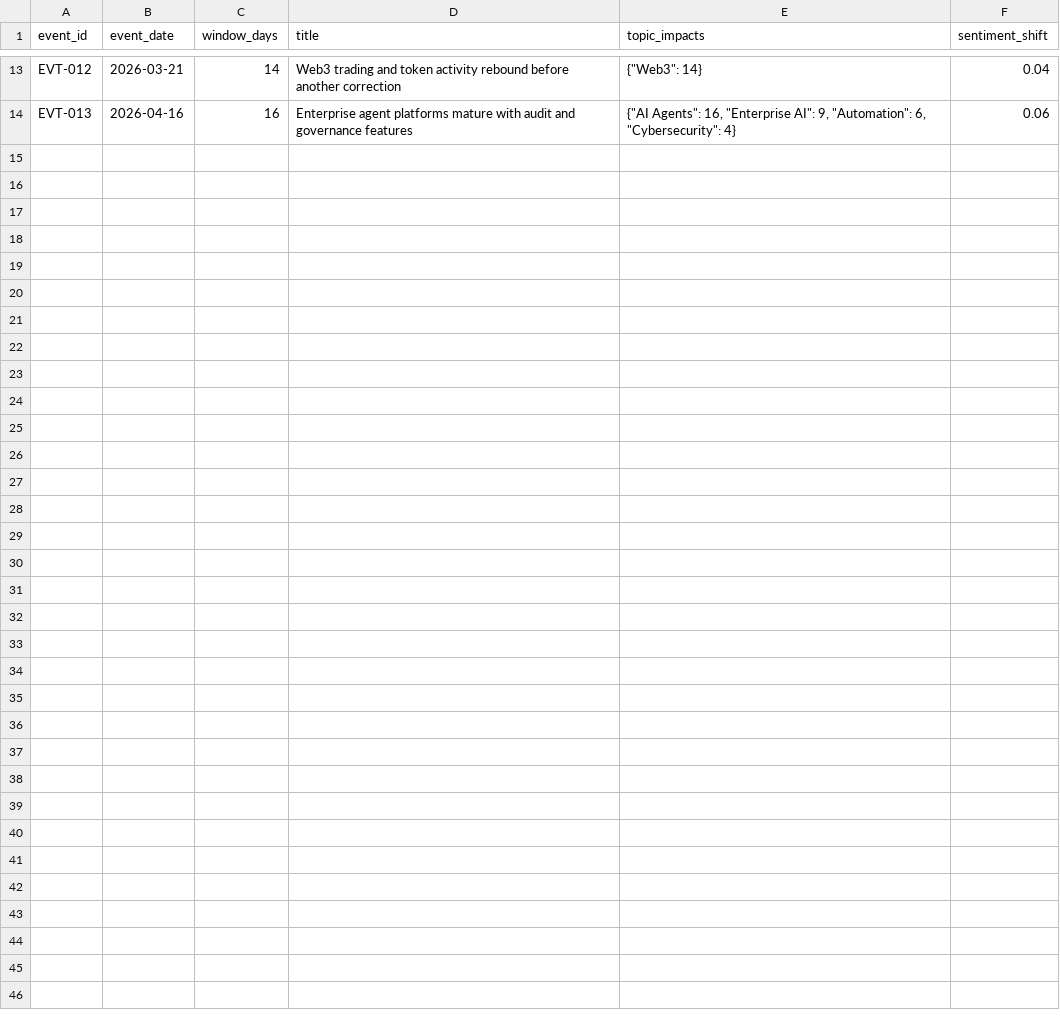
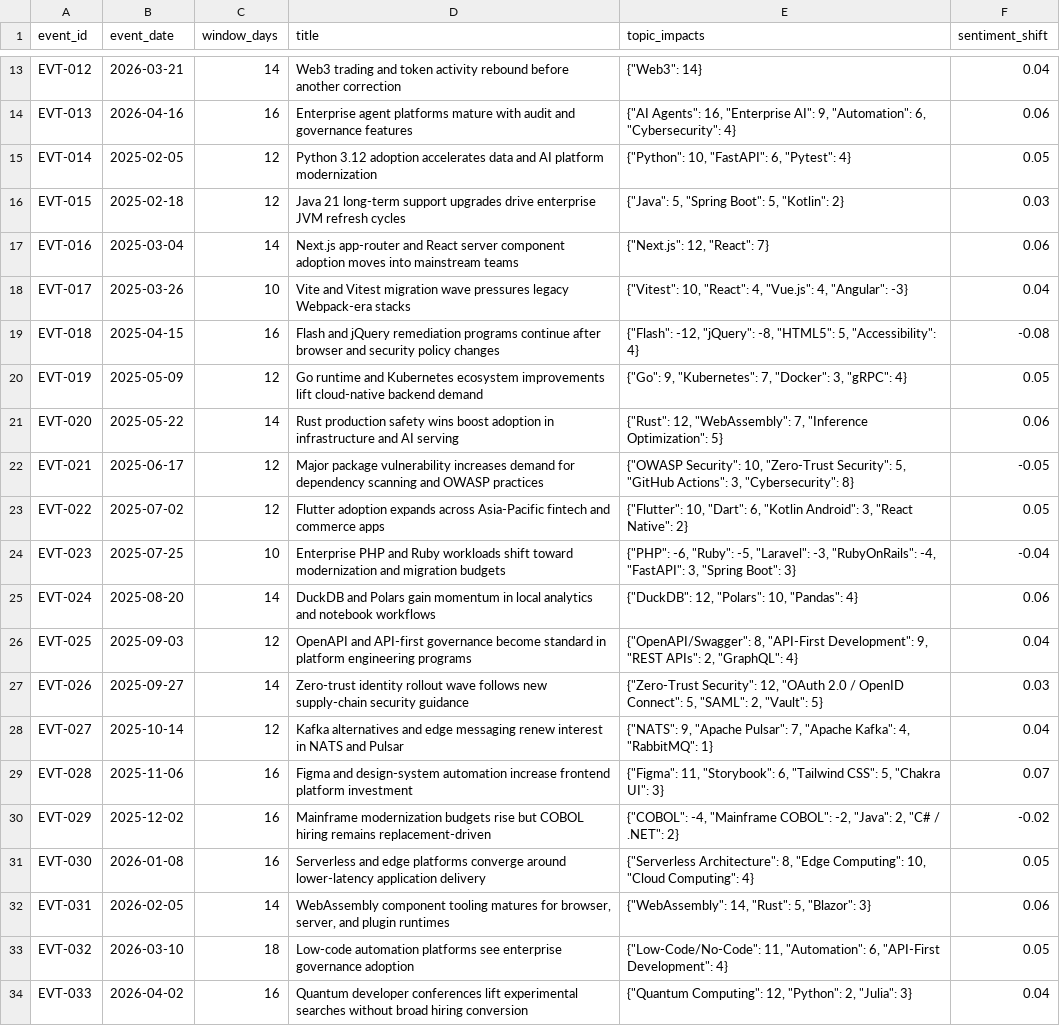
Before and after one commit to Aditya-Gehlot/Tech-trends, a CSV file: project-root/Data/market_intel/market_events.csv, drawn as a sheet; only a part is shown, gaps mark what is left out.

Commit message:
Dashboard enhancement and pipeline with  larger set of data.

```diff
--- a/project-root/Data/market_intel/market_events.csv
+++ b/project-root/Data/market_intel/market_events.csv
@@ -14 +14,21 @@ EVT-012,2026-03-21,14,Web3 trading and token activity rebound before another cor
 EVT-013,2026-04-16,16,Enterprise agent platforms mature with audit and governance features,"{""AI Agents"": 16, ""Enterprise AI"": 9, ""Automation"": 6, ""Cybersecurity"": 4}",0.06
+EVT-014,2025-02-05,12,Python 3.12 adoption accelerates data and AI platform modernization,"{""Python"": 10, ""FastAPI"": 6, ""Pytest"": 4}",0.05
+EVT-015,2025-02-18,12,Java 21 long-term support upgrades drive enterprise JVM refresh cycles,"{""Java"": 5, ""Spring Boot"": 5, ""Kotlin"": 2}",0.03
+EVT-016,2025-03-04,14,Next.js app-router and React server component adoption moves into mainstream teams,"{""Next.js"": 12, ""React"": 7}",0.06
+EVT-017,2025-03-26,10,Vite and Vitest migration wave pressures legacy Webpack-era stacks,"{""Vitest"": 10, ""React"": 4, ""Vue.js"": 4, ""Angular"": -3}",0.04
+EVT-018,2025-04-15,16,Flash and jQuery remediation programs continue after browser and security policy changes,"{""Flash"": -12, ""jQuery"": -8, ""HTML5"": 5, ""Accessibility"": 4}",-0.08
+EVT-019,2025-05-09,12,Go runtime and Kubernetes ecosystem improvements lift cloud-native backend demand,"{""Go"": 9, ""Kubernetes"": 7, ""Docker"": 3, ""gRPC"": 4}",0.05
+EVT-020,2025-05-22,14,Rust production safety wins boost adoption in infrastructure and AI serving,"{""Rust"": 12, ""WebAssembly"": 7, ""Inference Optimization"": 5}",0.06
+EVT-021,2025-06-17,12,Major package vulnerability increases demand for dependency scanning and OWASP practices,"{""OWASP Security"": 10, ""Zero-Trust Security"": 5, ""GitHub Actions"": 3, ""Cybersecurity"": 8}",-0.05
+EVT-022,2025-07-02,12,Flutter adoption expands across Asia-Pacific fintech and commerce apps,"{""Flutter"": 10, ""Dart"": 6, ""Kotlin Android"": 3, ""React Native"": 2}",0.05
+EVT-023,2025-07-25,10,Enterprise PHP and Ruby workloads shift toward modernization and migration budgets,"{""PHP"": -6, ""Ruby"": -5, ""Laravel"": -3, ""RubyOnRails"": -4, ""FastAPI"": 3, ""Spring Boot"": 3}",-0.04
+EVT-024,2025-08-20,14,DuckDB and Polars gain momentum in local analytics and notebook workflows,"{""DuckDB"": 12, ""Polars"": 10, ""Pandas"": 4}",0.06
+EVT-025,2025-09-03,12,OpenAPI and API-first governance become standard in platform engineering programs,"{""OpenAPI/Swagger"": 8, ""API-First Development"": 9, ""REST APIs"": 2, ""GraphQL"": 4}",0.04
+EVT-026,2025-09-27,14,Zero-trust identity rollout wave follows new supply-chain security guidance,"{""Zero-Trust Security"": 12, ""OAuth 2.0 / OpenID Connect"": 5, ""SAML"": 2, ""Vault"": 5}",0.03
+EVT-027,2025-10-14,12,Kafka alternatives and edge messaging renew interest in NATS and Pulsar,"{""NATS"": 9, ""Apache Pulsar"": 7, ""Apache Kafka"": 4, ""RabbitMQ"": 1}",0.04
+EVT-028,2025-11-06,16,Figma and design-system automation increase frontend platform investment,"{""Figma"": 11, ""Storybook"": 6, ""Tailwind CSS"": 5, ""Chakra UI"": 3}",0.07
+EVT-029,2025-12-02,16,Mainframe modernization budgets rise but COBOL hiring remains replacement-driven,"{""COBOL"": -4, ""Mainframe COBOL"": -2, ""Java"": 2, ""C# / .NET"": 2}",-0.02
+EVT-030,2026-01-08,16,Serverless and edge platforms converge around lower-latency application delivery,"{""Serverless Architecture"": 8, ""Edge Computing"": 10, ""Cloud Computing"": 4}",0.05
+EVT-031,2026-02-05,14,"WebAssembly component tooling matures for browser, server, and plugin runtimes","{""WebAssembly"": 14, ""Rust"": 5, ""Blazor"": 3}",0.06
+EVT-032,2026-03-10,18,Low-code automation platforms see enterprise governance adoption,"{""Low-Code/No-Code"": 11, ""Automation"": 6, ""API-First Development"": 4}",0.05
+EVT-033,2026-04-02,16,Quantum developer conferences lift experimental searches without broad hiring conversion,"{""Quantum Computing"": 12, ""Python"": 2, ""Julia"": 3}",0.04
```
Also changed, not shown: 40 other files.
